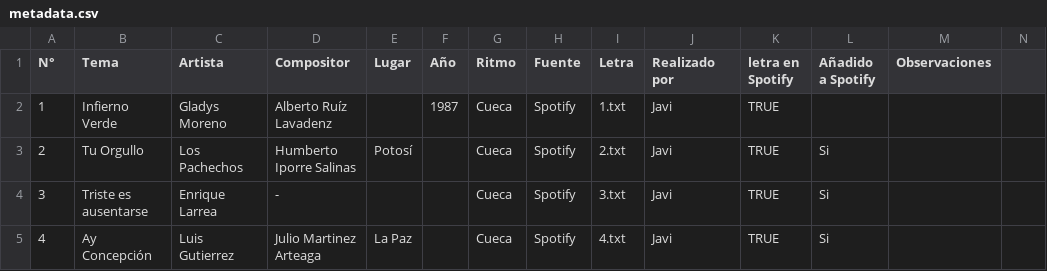
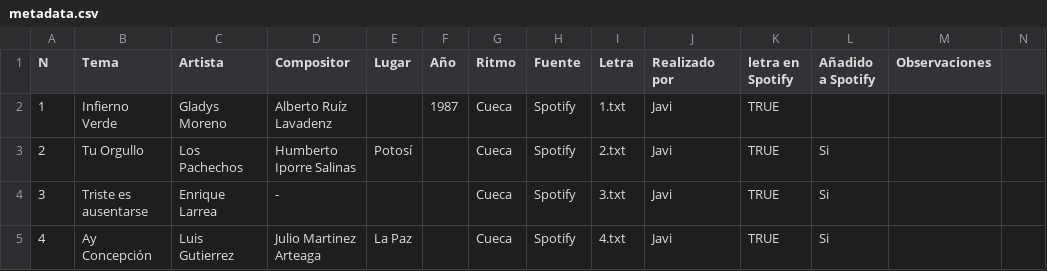
Before and after one commit to lab-tecnosocial/analisis-musica-folkbo, a CSV file: data/metadata.csv, drawn as a sheet; only a part is shown.

```diff
--- a/data/metadata.csv
+++ b/data/metadata.csv
@@ -1,2 +1,2 @@
-N°,Tema,Artista,Compositor,Lugar,Año,Ritmo,Fuente,Letra,Realizado por,letra en Spotify,Añadido a Spotify,Observaciones,
+N,Tema,Artista,Compositor,Lugar,Año,Ritmo,Fuente,Letra,Realizado por,letra en Spotify,Añadido a Spotify,Observaciones,
 1,Infierno Verde,Gladys Moreno,Alberto Ruíz Lavadenz,,1987,Cueca,Spotify,1.txt,Javi,TRUE,,,
```
Also changed, not shown: 35 other files.
